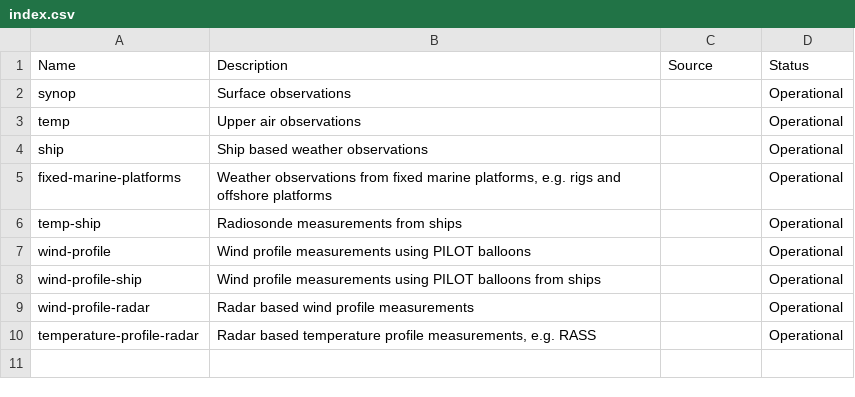
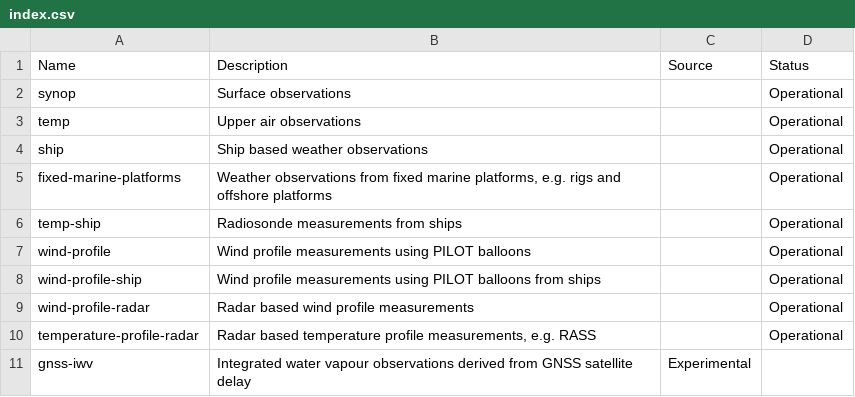
Before and after one commit to wmo-im/wis2-topic-hierarchy, a CSV file: topic-hierarchy/earth-system-discipline/weather/surface-based-observations/index.csv, drawn as a sheet; the diff names each change by its address in the sheet, - before the commit and + after, or states it on an @@ line.

Commit message:
issue #275 (#283)

```diff
--- a/topic-hierarchy/earth-system-discipline/weather/surface-based-observations/index.csv
+++ b/topic-hierarchy/earth-system-discipline/weather/surface-based-observations/index.csv
+row 11: gnss-iwv | Integrated water vapour observations derived from GNSS satellite delay | Experimental
```
